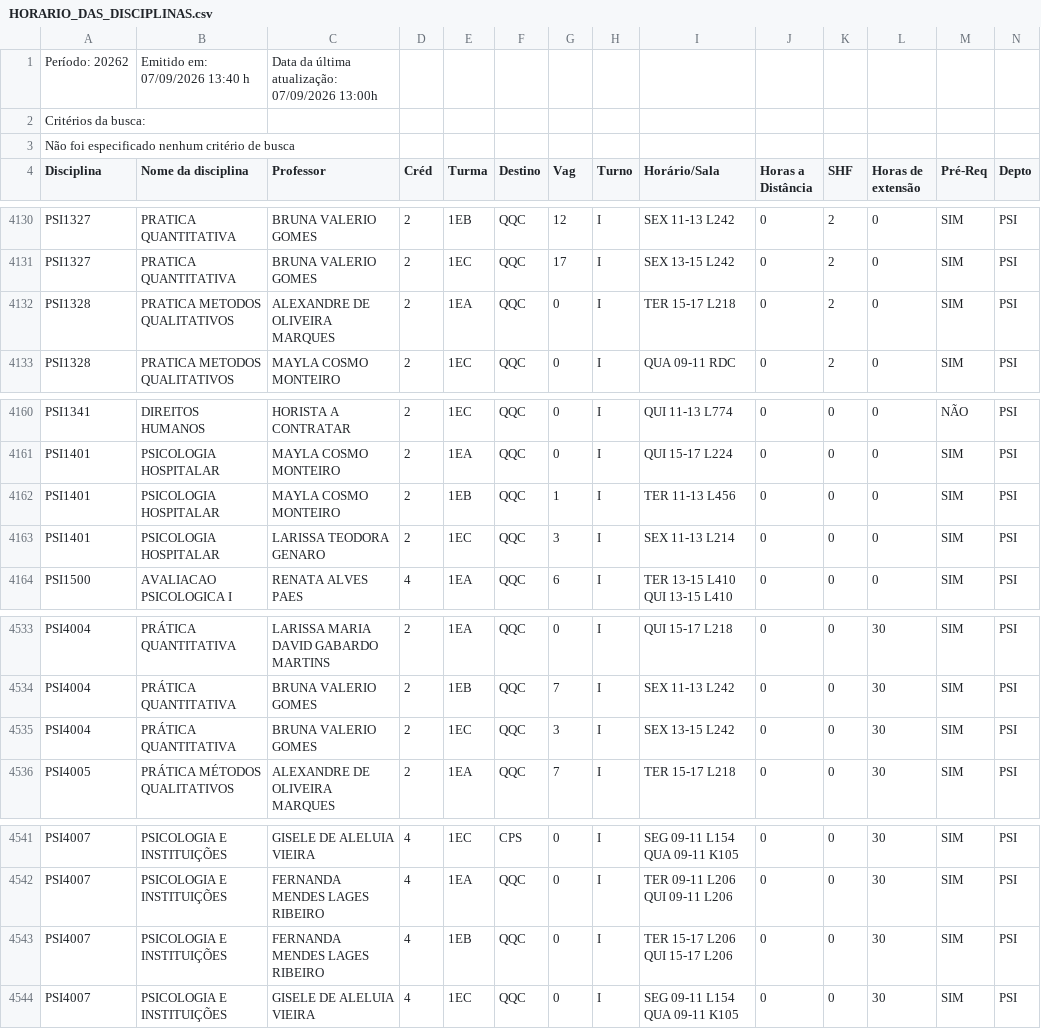
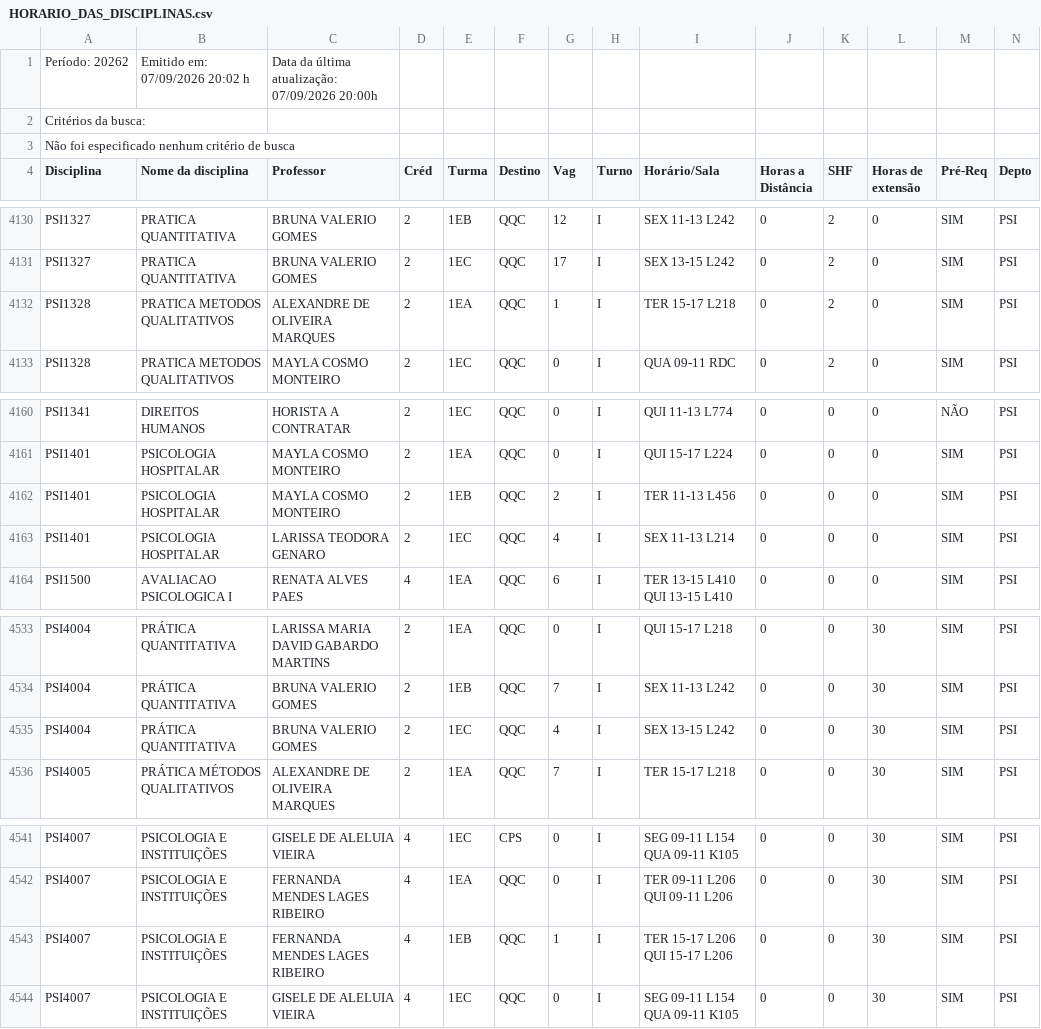
Before and after one commit to matriculer/matriculer.github.io, a CSV file: HORARIO_DAS_DISCIPLINAS.csv, drawn as a sheet; only a part is shown, gaps mark what is left out.

```diff
--- a/HORARIO_DAS_DISCIPLINAS.csv
+++ b/HORARIO_DAS_DISCIPLINAS.csv
@@ -1,2 +1,2 @@
-Período: 20262;Emitido em: 07/09/2026 13:40 h; Data da última atualização: 07/09/2026 13:00h;
+Período: 20262;Emitido em: 07/09/2026 20:02 h; Data da última atualização: 07/09/2026 20:00h;
 Critérios da busca:
@@ -4131,3 +4131,3 @@ PSI1327; PRATICA QUANTITATIVA ;BRUNA VALERIO GOMES;2;1EB;QQC;12;I;SEX 11-13 L242
 PSI1327; PRATICA QUANTITATIVA ;BRUNA VALERIO GOMES;2;1EC;QQC;17;I;SEX 13-15 L242  ;0;2;0; SIM ;PSI;
-PSI1328; PRATICA METODOS QUALITATIVOS ;ALEXANDRE DE OLIVEIRA MARQUES;2;1EA;QQC;0;I;TER 15-17 L218  ;0;2;0; SIM ;PSI;
+PSI1328; PRATICA METODOS QUALITATIVOS ;ALEXANDRE DE OLIVEIRA MARQUES;2;1EA;QQC;1;I;TER 15-17 L218  ;0;2;0; SIM ;PSI;
 PSI1328; PRATICA METODOS QUALITATIVOS ;MAYLA COSMO MONTEIRO;2;1EC;QQC;0;I;QUA 09-11 RDC  ;0;2;0; SIM ;PSI;
@@ -4161,4 +4161,4 @@ PSI1341; DIREITOS HUMANOS ;HORISTA A CONTRATAR;2;1EC;QQC;0;I;QUI 11-13 L774  ;0;
 PSI1401; PSICOLOGIA HOSPITALAR ;MAYLA COSMO MONTEIRO;2;1EA;QQC;0;I;QUI 15-17 L224  ;0;0;0; SIM ;PSI;
-PSI1401; PSICOLOGIA HOSPITALAR ;MAYLA COSMO MONTEIRO;2;1EB;QQC;1;I;TER 11-13 L456  ;0;0;0; SIM ;PSI;
-PSI1401; PSICOLOGIA HOSPITALAR ;LARISSA TEODORA GENARO;2;1EC;QQC;3;I;SEX 11-13 L214  ;0;0;0; SIM ;PSI;
+PSI1401; PSICOLOGIA HOSPITALAR ;MAYLA COSMO MONTEIRO;2;1EB;QQC;2;I;TER 11-13 L456  ;0;0;0; SIM ;PSI;
+PSI1401; PSICOLOGIA HOSPITALAR ;LARISSA TEODORA GENARO;2;1EC;QQC;4;I;SEX 11-13 L214  ;0;0;0; SIM ;PSI;
 PSI1500; AVALIACAO PSICOLOGICA I ;RENATA ALVES PAES;4;1EA;QQC;6;I;TER 13-15 L410  QUI 13-15 L410  ;0;0;0; SIM ;PSI;
@@ -4534,3 +4534,3 @@ PSI4004; PRÁTICA QUANTITATIVA ;LARISSA MARIA DAVID GABARDO MARTINS;2;1EA;QQC;0;
 PSI4004; PRÁTICA QUANTITATIVA ;BRUNA VALERIO GOMES;2;1EB;QQC;7;I;SEX 11-13 L242  ;0;0;30; SIM ;PSI;
-PSI4004; PRÁTICA QUANTITATIVA ;BRUNA VALERIO GOMES;2;1EC;QQC;3;I;SEX 13-15 L242  ;0;0;30; SIM ;PSI;
+PSI4004; PRÁTICA QUANTITATIVA ;BRUNA VALERIO GOMES;2;1EC;QQC;4;I;SEX 13-15 L242  ;0;0;30; SIM ;PSI;
 PSI4005; PRÁTICA MÉTODOS QUALITATIVOS ;ALEXANDRE DE OLIVEIRA MARQUES;2;1EA;QQC;7;I;TER 15-17 L218  ;0;0;30; SIM ;PSI;
@@ -4542,3 +4542,3 @@ PSI4007; PSICOLOGIA E INSTITUIÇÕES ;GISELE DE ALELUIA VIEIRA;4;1EC;CPS;0;I;SEG
 PSI4007; PSICOLOGIA E INSTITUIÇÕES ;FERNANDA MENDES LAGES RIBEIRO;4;1EA;QQC;0;I;TER 09-11 L206  QUI 09-11 L206  ;0;0;30; SIM ;PSI;
-PSI4007; PSICOLOGIA E INSTITUIÇÕES ;FERNANDA MENDES LAGES RIBEIRO;4;1EB;QQC;0;I;TER 15-17 L206  QUI 15-17 L206  ;0;0;30; SIM ;PSI;
+PSI4007; PSICOLOGIA E INSTITUIÇÕES ;FERNANDA MENDES LAGES RIBEIRO;4;1EB;QQC;1;I;TER 15-17 L206  QUI 15-17 L206  ;0;0;30; SIM ;PSI;
 PSI4007; PSICOLOGIA E INSTITUIÇÕES ;GISELE DE ALELUIA VIEIRA;4;1EC;QQC;0;I;SEG 09-11 L154  QUA 09-11 K105  ;0;0;30; SIM ;PSI;
```
